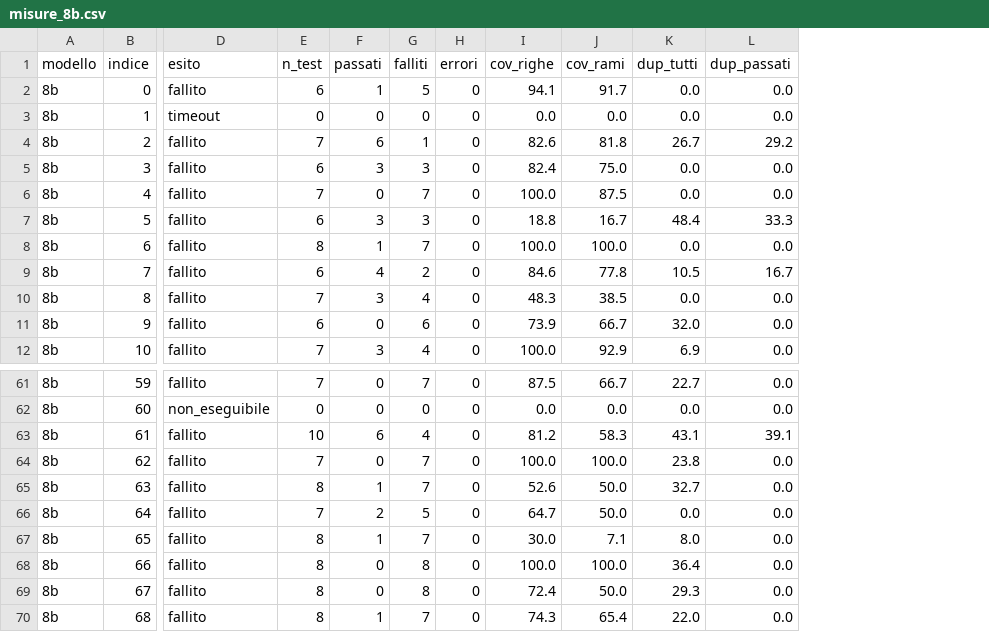
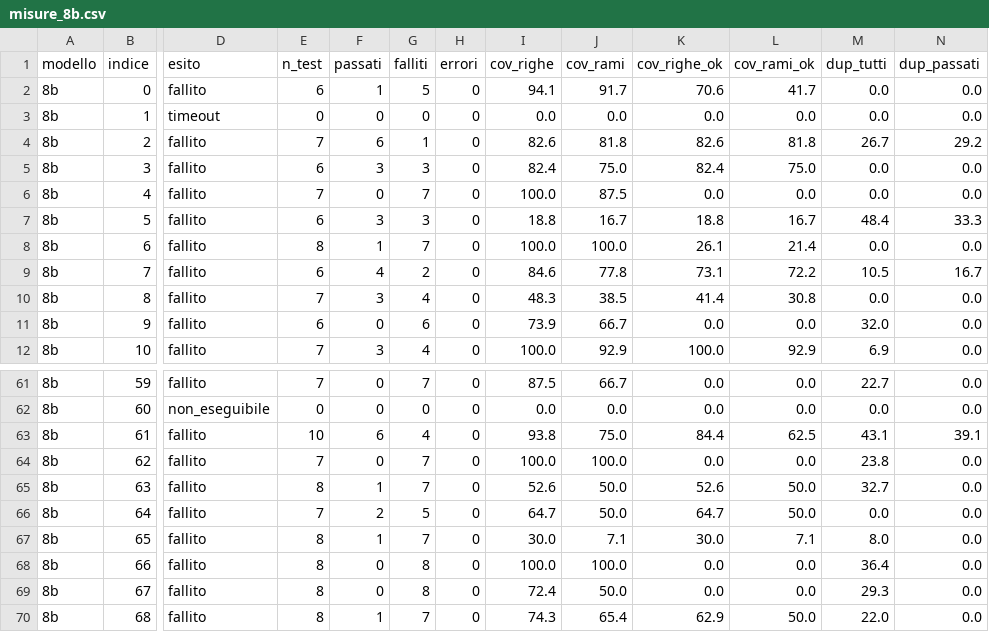
Before and after one commit to teoavas/Progetto_Tesi, a CSV file: locale/misure_8b.csv, drawn as a sheet; only a part is shown, gaps mark what is left out; the diff names each change by its address in the sheet, - before the commit and + after, or states it on an @@ line.

Commit message:
Appunti: copertura eseguita contro verificata, e nota sulla riproducibilita'
- nuova sezione 11.2-bis con il confronto fra copertura eseguita e verificata,
  compreso il confronto 3B/8B a parita' di campioni (i 30 in cui entrambi hanno
  almeno un test passato)
- aggiornati i valori della 11.2 alla nuova esecuzione di misura.py
- dichiarata l'oscillazione di circa due decimi fra esecuzioni successive,
  dovuta a funzioni non deterministiche del dataset

```diff
--- a/locale/misure_8b.csv
+++ b/locale/misure_8b.csv
+column K (cov_righe_ok), rows 2-12: 70.6 | 0.0 | 82.6 | 82.4 | 0.0 | 18.8 | 26.1 | 73.1 | 41.4 | 0.0 | 100.0; rows 61-70: 0.0 | 0.0 | 84.4 | 0.0 | 52.6 | 64.7 | 30.0 | 0.0 | 0.0 | 62.9
+column L (cov_rami_ok), rows 2-12: 41.7 | 0.0 | 81.8 | 75.0 | 0.0 | 16.7 | 21.4 | 72.2 | 30.8 | 0.0 | 92.9; rows 61-70: 0.0 | 0.0 | 62.5 | 0.0 | 50.0 | 50.0 | 7.1 | 0.0 | 0.0 | 50.0
-I63 (cov_righe): 81.2
+I63 (cov_righe): 93.8
-J63 (cov_rami): 58.3
+J63 (cov_rami): 75.0
```
Also changed, not shown: locale/misure_1b.csv, locale/misure_3b.csv, 1 other file.
